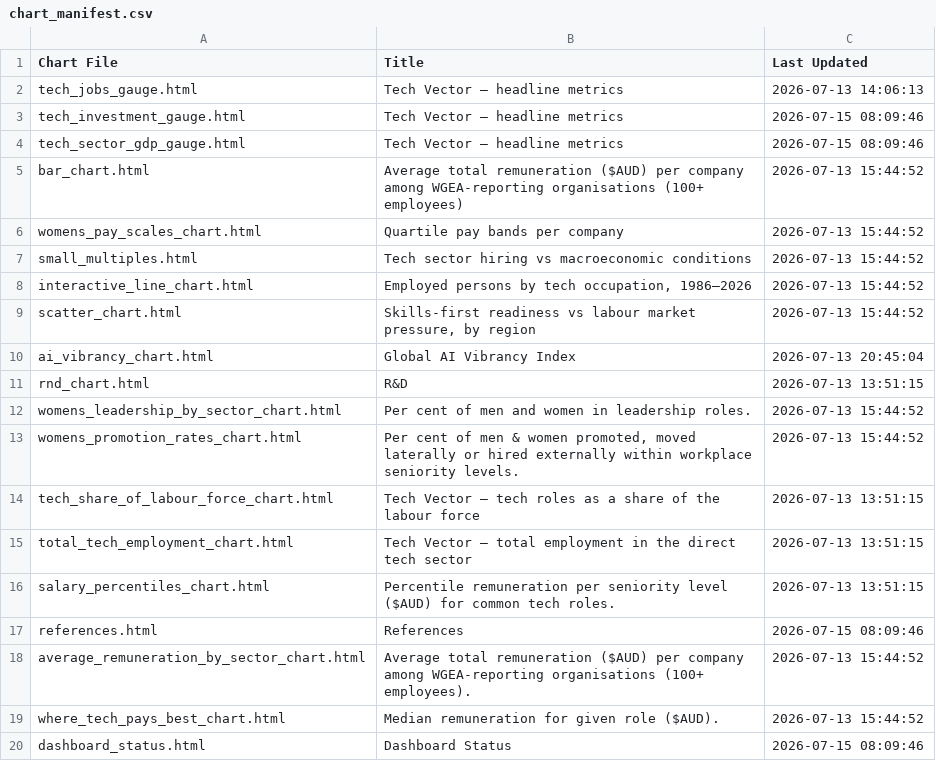
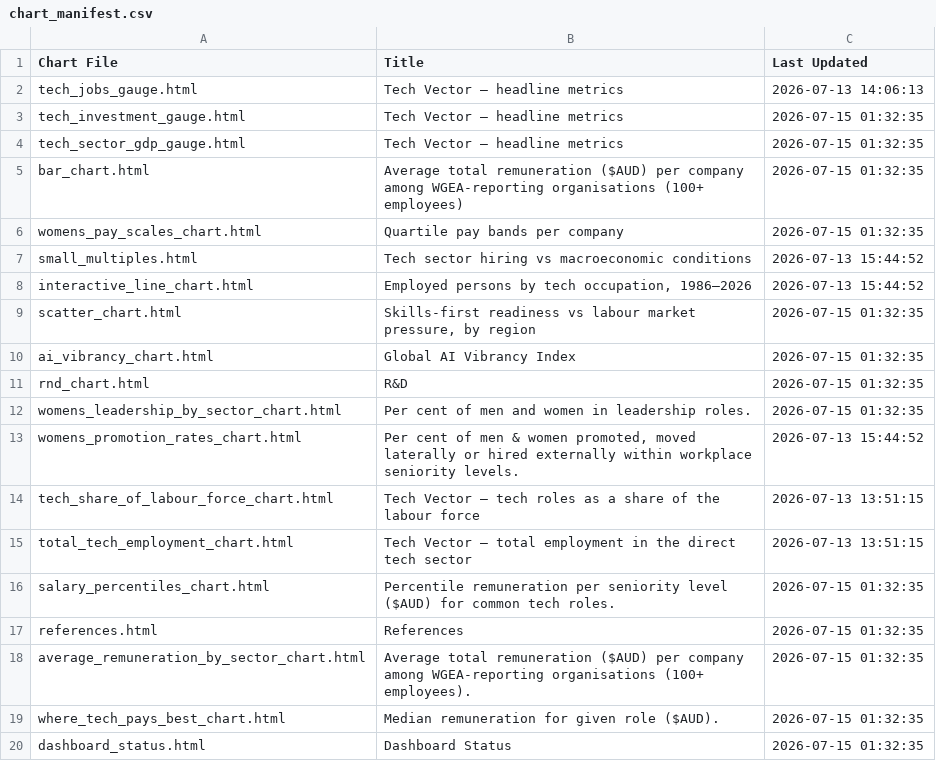
Before and after one commit to tca-research/tech_vector, a CSV file: charts/chart_manifest.csv, drawn as a sheet.

```diff
--- a/charts/chart_manifest.csv
+++ b/charts/chart_manifest.csv
@@ -2,12 +2,12 @@ Chart File,Title,Last Updated
 tech_jobs_gauge.html,Tech Vector — headline metrics,2026-07-13 14:06:13
-tech_investment_gauge.html,Tech Vector — headline metrics,2026-07-15 08:09:46
-tech_sector_gdp_gauge.html,Tech Vector — headline metrics,2026-07-15 08:09:46
-bar_chart.html,Average total remuneration ($AUD) per company among WGEA-reporting organisations (100+ employees),2026-07-13 15:44:52
-womens_pay_scales_chart.html,Quartile pay bands per company,2026-07-13 15:44:52
+tech_investment_gauge.html,Tech Vector — headline metrics,2026-07-15 01:32:35
+tech_sector_gdp_gauge.html,Tech Vector — headline metrics,2026-07-15 01:32:35
+bar_chart.html,Average total remuneration ($AUD) per company among WGEA-reporting organisations (100+ employees),2026-07-15 01:32:35
+womens_pay_scales_chart.html,Quartile pay bands per company,2026-07-15 01:32:35
 small_multiples.html,Tech sector hiring vs macroeconomic conditions,2026-07-13 15:44:52
 interactive_line_chart.html,"Employed persons by tech occupation, 1986–2026",2026-07-13 15:44:52
-scatter_chart.html,"Skills-first readiness vs labour market pressure, by region",2026-07-13 15:44:52
-ai_vibrancy_chart.html,Global AI Vibrancy Index,2026-07-13 20:45:04
-rnd_chart.html,R&D,2026-07-13 13:51:15
-womens_leadership_by_sector_chart.html,Per cent of men and women in leadership roles.,2026-07-13 15:44:52
+scatter_chart.html,"Skills-first readiness vs labour market pressure, by region",2026-07-15 01:32:35
+ai_vibrancy_chart.html,Global AI Vibrancy Index,2026-07-15 01:32:35
+rnd_chart.html,R&D,2026-07-15 01:32:35
+womens_leadership_by_sector_chart.html,Per cent of men and women in leadership roles.,2026-07-15 01:32:35
 womens_promotion_rates_chart.html,"Per cent of men & women promoted, moved laterally or hired externally within workplace seniority levels.",2026-07-13 15:44:52
@@ -15,6 +15,6 @@ tech_share_of_labour_force_chart.html,Tech Vector — tech roles as a share of t
 total_tech_employment_chart.html,Tech Vector — total employment in the direct tech sector,2026-07-13 13:51:15
-salary_percentiles_chart.html,Percentile remuneration per seniority level ($AUD) for common tech roles.,2026-07-13 13:51:15
-references.html,References,2026-07-15 08:09:46
-average_remuneration_by_sector_chart.html,Average total remuneration ($AUD) per company among WGEA-reporting organisations (100+ employees).,2026-07-13 15:44:52
-where_tech_pays_best_chart.html,Median remuneration for given role ($AUD).,2026-07-13 15:44:52
-dashboard_status.html,Dashboard Status,2026-07-15 08:09:46
+salary_percentiles_chart.html,Percentile remuneration per seniority level ($AUD) for common tech roles.,2026-07-15 01:32:35
+references.html,References,2026-07-15 01:32:35
+average_remuneration_by_sector_chart.html,Average total remuneration ($AUD) per company among WGEA-reporting organisations (100+ employees).,2026-07-15 01:32:35
+where_tech_pays_best_chart.html,Median remuneration for given role ($AUD).,2026-07-15 01:32:35
+dashboard_status.html,Dashboard Status,2026-07-15 01:32:35
```
Also changed, not shown: data/output/global_ai_rankings.csv, data/output/global_r_and_d_rankings.csv, 15 other files.
